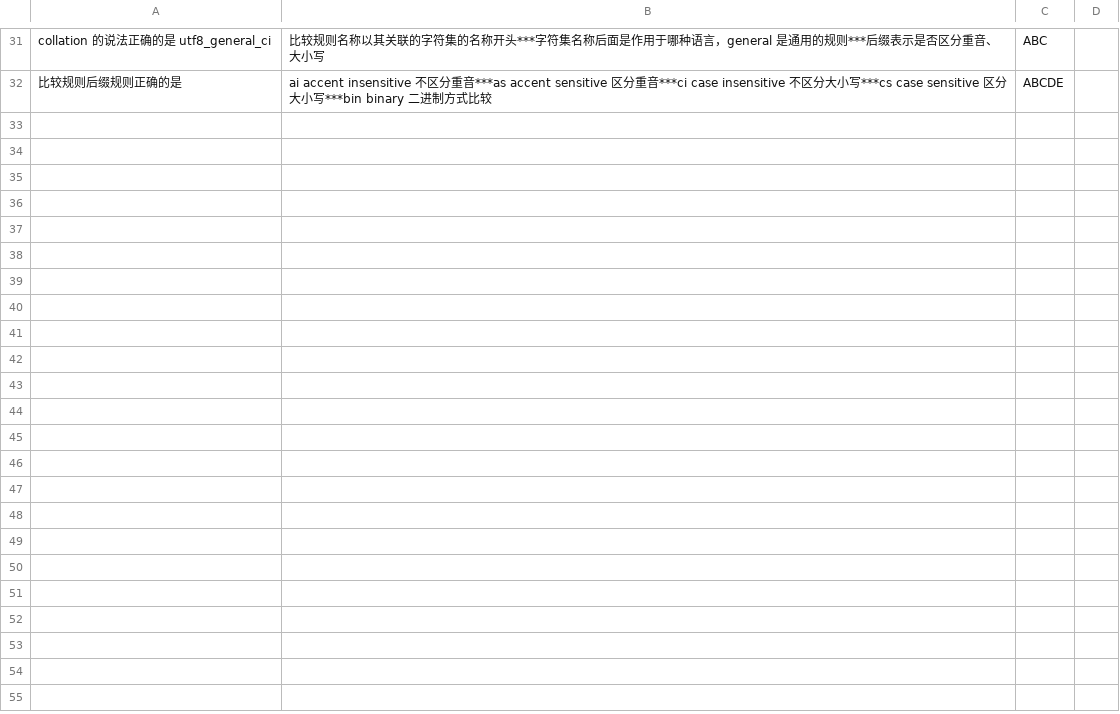
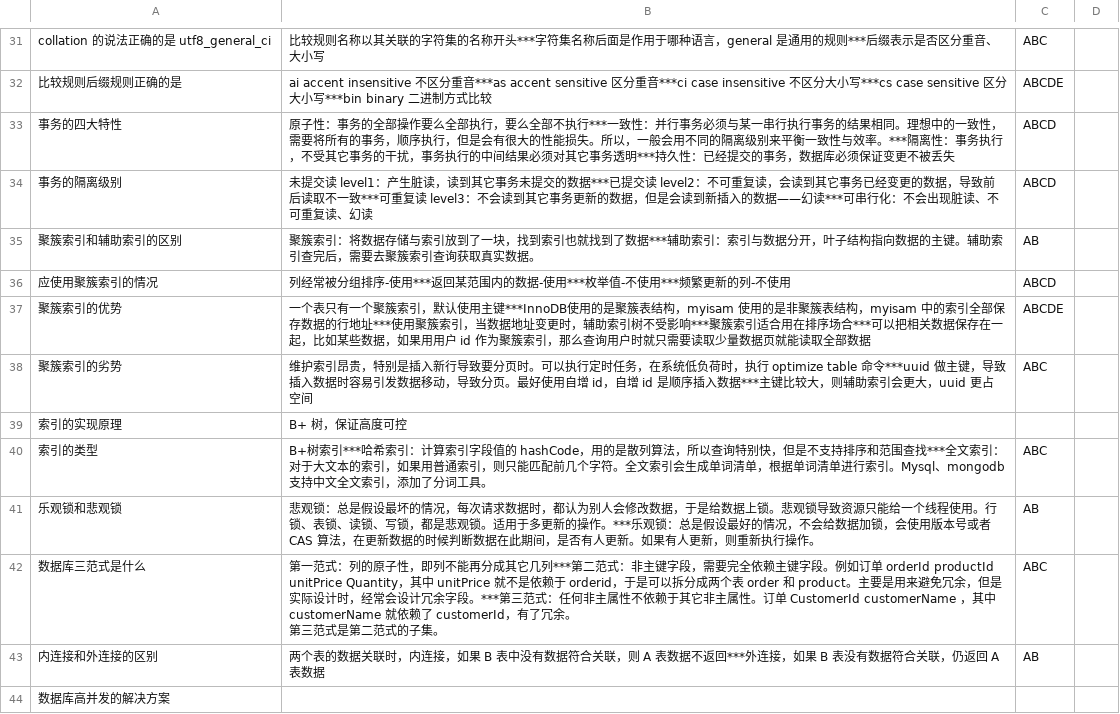
Before and after one commit to gaochengyidlmu/anki_generator, a CSV file: resources/csv/Database_1582469362862.csv (was resources/csv/mysql.csv), drawn as a sheet; only a part is shown, gaps mark what is left out; ↵ is a line break in a cell; the diff names each change by its address in the sheet, - before the commit and + after, or states it on an @@ line.

```diff
--- a/resources/csv/mysql.csv
+++ b/resources/csv/Database_1582469362862.csv
+row 33: 事务的四大特性 | 原子性：事务的全部操作要么全部执行，要么全部不执行***一致性：并行事务必须与某一串行执行事务的结果相同。理想中的一致性，需要将所有的事务，顺序执行，但是会有很大的性能损失。所以，一般会用不同的隔离级别来平衡一致性与效率。***隔离性：事务执行，不受其它事务的干扰，事务执行的中间结果必须对其它事务透明***持久性：已经提交的事务，数据库必须保证变更不被丢失 | ABCD
+row 34: 事务的隔离级别 | 未提交读 level1：产生脏读，读到其它事务未提交的数据***已提交读 level2：不可重复读，会读到其它事务已经变更的数据，导致前后读取不一致***可重复读 level3：不会读到其它事务更新的数据，但是会读到新插入的数据——幻读***可串行化：不会出现脏读、不可重复读、幻读 | ABCD
+row 35: 聚簇索引和辅助索引的区别 | 聚簇索引：将数据存储与索引放到了一块，找到索引也就找到了数据***辅助索引：索引与数据分开，叶子结构指向数据的主键。辅助索引查完后，需要去聚簇索引查询获取真实数据。 | AB
+row 36: 应使用聚簇索引的情况 | 列经常被分组排序-使用***返回某范围内的数据-使用***枚举值-不使用***频繁更新的列-不使用 | ABCD
+row 37: 聚簇索引的优势 | 一个表只有一个聚簇索引，默认使用主键***InnoDB使用的是聚簇表结构，myisam 使用的是非聚簇表结构，myisam 中的索引全部保存数据的行地址***使用聚簇索引，当数据地址变更时，辅助索引树不受影响***聚簇索引适合用在排序场合***可以把相关数据保存在一起，比如某些数据，如果用用户 id 作为聚簇索引，那么查询用户时就只需要读取少量数据页就能读取全部数据 | ABCDE
+row 38: 聚簇索引的劣势 | 维护索引昂贵，特别是插入新行导致要分页时。可以执行定时任务，在系统低负荷时，执行 optimize table 命令***uuid 做主键，导致插入数据时容易引发数据移动，导致分页。最好使用自增 id，自增 id 是顺序插入数据***主键比较大，则辅助索引会更大，uuid 更占空间 | ABC
+row 39: 索引的实现原理 | B+ 树，保证高度可控
+row 40: 索引的类型 | B+树索引***哈希索引：计算索引字段值的 hashCode，用的是散列算法，所以查询特别快，但是不支持排序和范围查找***全文索引：对于大文本的索引，如果用普通索引，则只能匹配前几个字符。全文索引会生成单词清单，根据单词清单进行索引。Mysql、mongodb 支持中文全文索引，添加了分词工具。 | ABC
+row 41: 乐观锁和悲观锁 | 悲观锁：总是假设最坏的情况，每次请求数据时，都认为别人会修改数据，于是给数据上锁。悲观锁导致资源只能给一个线程使用。行锁、表锁、读锁、写锁，都是悲观锁。适用于多更新的操作。***乐观锁：总是假设最好的情况，不会给数据加锁，会使用版本号或者 CAS 算法，在更新数据的时候判断数据在此期间，是否有人更新。如果有人更新，则重新执行操作。 | AB
+row 42: 数据库三范式是什么 | 第一范式：列的原子性，即列不能再分成其它几列***第二范式：非主键字段，需要完全依赖主键字段。例如订单 orderId productId unitPrice Quantity，其中 unitPrice 就不是依赖于 orderid，于是可以拆分成两个表 order 和 product。主要是用来避免冗余，但是实际设计时，经常会设计冗余字段。***第三范式：任何非主属性不依赖于其它非主属性。订单 CustomerId customerName ，其中 customerName 就依赖了 customerId，有了冗余。 ↵ 第三范式是第二范式的子集。 | ABC
+row 43: 内连接和外连接的区别 | 两个表的数据关联时，内连接，如果 B 表中没有数据符合关联，则 A 表数据不返回***外连接，如果 B 表没有数据符合关联，仍返回 A 表数据 | AB
+row 44: 数据库高并发的解决方案
```
Also changed, not shown: 1 other file.
